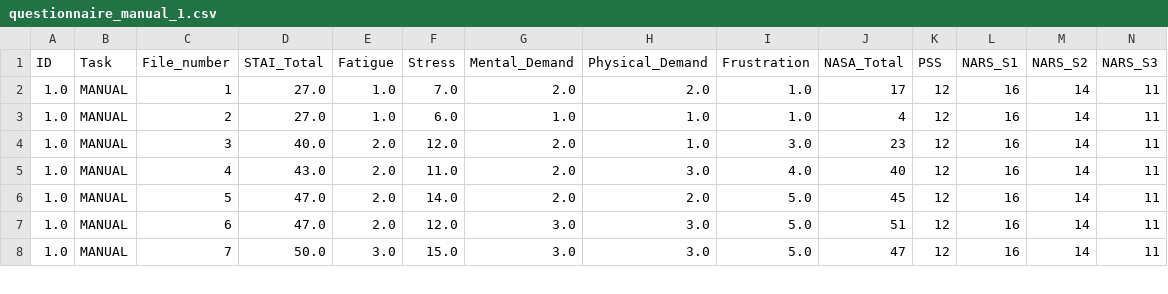
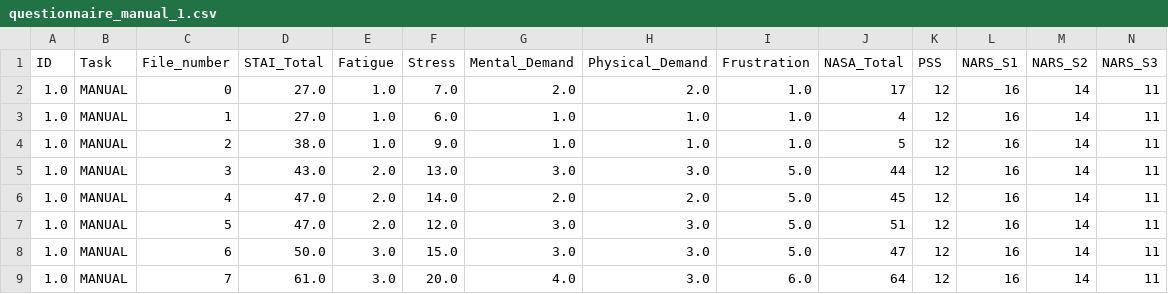
Before and after one commit to k0ruy/cobot-stress-testing, a CSV file: saved_data/patient-01/questionnaire_manual_1.csv, drawn as a sheet; only a part is shown; addresses are those after the commit; rows hold the shown columns only; the diff covers the shown part only; the diff names each change by its address in the sheet, - before the commit and + after, or states it on an @@ line.

```diff
--- a/saved_data/patient-01/questionnaire_manual_1.csv
+++ b/saved_data/patient-01/questionnaire_manual_1.csv
+row 2: 1.0 | MANUAL | 0 | 27.0 | 1.0 | 7.0 | 2.0 | 2.0 | 1.0 | 17 | 12 | 16 | 14 | 11
-F3 (Stress): 7.0
+F3 (Stress): 6.0
-G3 (Mental_Demand): 2.0
+G3 (Mental_Demand): 1.0
-H3 (Physical_Demand): 2.0
+H3 (Physical_Demand): 1.0
-J3 (NASA_Total): 17
+J3 (NASA_Total): 4
-D4 (STAI_Total): 27.0
+D4 (STAI_Total): 38.0
-F4 (Stress): 6.0
+F4 (Stress): 9.0
-J4 (NASA_Total): 4
+J4 (NASA_Total): 5
-D5 (STAI_Total): 40.0
+D5 (STAI_Total): 43.0
-F5 (Stress): 12.0
+F5 (Stress): 13.0
-G5 (Mental_Demand): 2.0
+G5 (Mental_Demand): 3.0
-H5 (Physical_Demand): 1.0
+H5 (Physical_Demand): 3.0
-I5 (Frustration): 3.0
+I5 (Frustration): 5.0
-J5 (NASA_Total): 23
+J5 (NASA_Total): 44
-D6 (STAI_Total): 43.0
+D6 (STAI_Total): 47.0
-F6 (Stress): 11.0
+F6 (Stress): 14.0
-H6 (Physical_Demand): 3.0
+H6 (Physical_Demand): 2.0
-I6 (Frustration): 4.0
+I6 (Frustration): 5.0
-J6 (NASA_Total): 40
+J6 (NASA_Total): 45
-F7 (Stress): 14.0
+F7 (Stress): 12.0
-G7 (Mental_Demand): 2.0
+G7 (Mental_Demand): 3.0
-H7 (Physical_Demand): 2.0
+H7 (Physical_Demand): 3.0
-J7 (NASA_Total): 45
+J7 (NASA_Total): 51
-D8 (STAI_Total): 47.0
+D8 (STAI_Total): 50.0
-E8 (Fatigue): 2.0
+E8 (Fatigue): 3.0
-F8 (Stress): 12.0
+F8 (Stress): 15.0
-J8 (NASA_Total): 51
+J8 (NASA_Total): 47
-D9 (STAI_Total): 50.0
+D9 (STAI_Total): 61.0
-F9 (Stress): 15.0
+F9 (Stress): 20.0
-G9 (Mental_Demand): 3.0
+G9 (Mental_Demand): 4.0
-I9 (Frustration): 5.0
+I9 (Frustration): 6.0
-J9 (NASA_Total): 47
+J9 (NASA_Total): 64
```
Also changed, not shown: 1 removed row and 9 edited cells elsewhere in this file, saved_data/patient-02/questionnaire_manual_2.csv, saved_data/patient-04/questionnaire_manual_4.csv, 49 other files.
